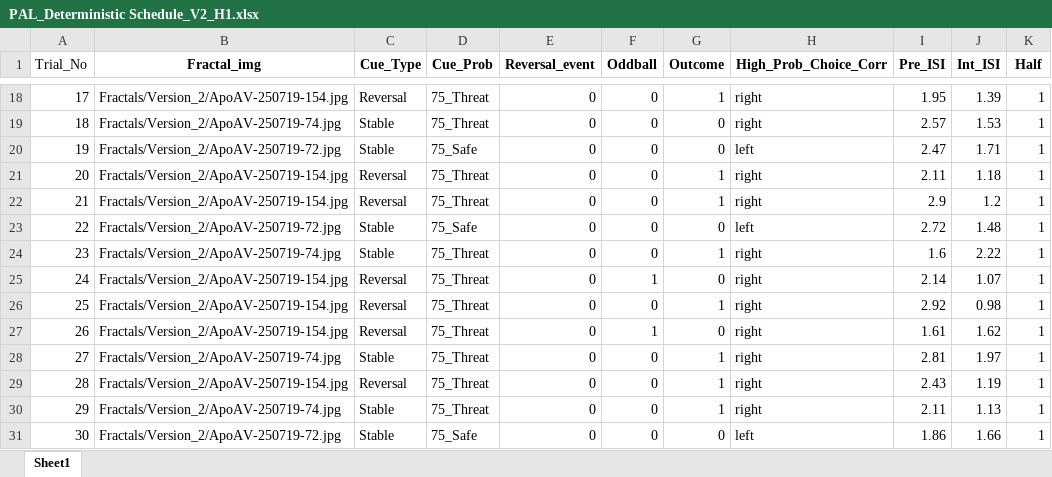
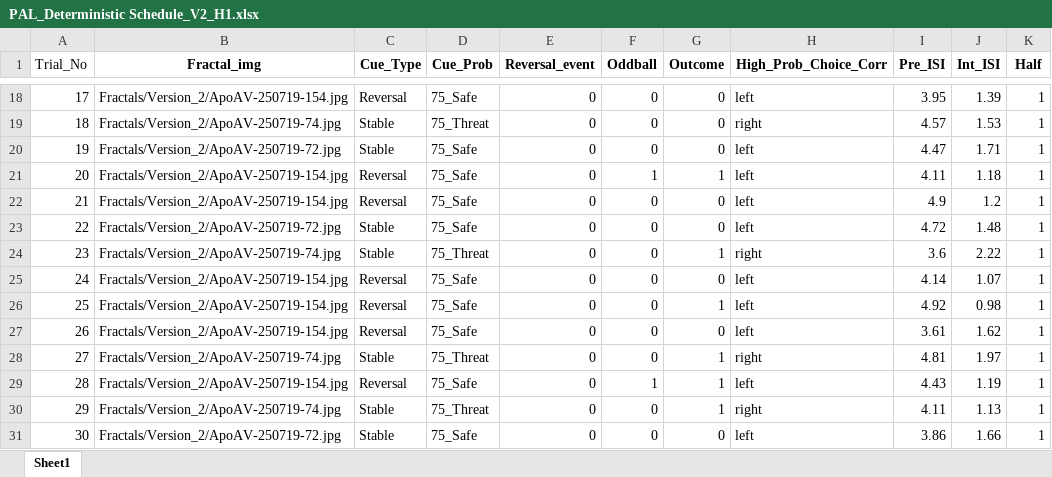
Before and after one commit to mjcolwell/pavlovian_aversive_learning_task, an Excel workbook: Conditions/Version_2/PAL_Deterministic Schedule_V2_H1.xlsx, sheet Sheet1, drawn as a sheet; only a part is shown, gaps mark what is left out; values as stored, in another font and other column widths than the file's, no borders; the diff covers the shown part only; the diff names each change by its address in the sheet, - before the commit and + after, or states it on an @@ line.

```diff
--- a/Conditions/Version_2/PAL_Deterministic Schedule_V2_H1.xlsx (sheet Sheet1)
+++ b/Conditions/Version_2/PAL_Deterministic Schedule_V2_H1.xlsx (sheet Sheet1)
-D18 (Cue_Prob): 75_Threat
+D18 (Cue_Prob): 75_Safe
-G18 (Outcome): 1
+G18 (Outcome): 0
-H18 (High_Prob_Choice_Corr): right
+H18 (High_Prob_Choice_Corr): left
-I18 (Pre_ISI): 1.95
+I18 (Pre_ISI): 3.95
-I19 (Pre_ISI): 2.57
+I19 (Pre_ISI): 4.57
-I20 (Pre_ISI): 2.47
+I20 (Pre_ISI): 4.47
-D21:D22 (Cue_Prob): 75_Threat
+D21:D22 (Cue_Prob): 75_Safe
-F21 (Oddball): 0
+F21 (Oddball): 1
-H21:H22 (High_Prob_Choice_Corr): right
+H21:H22 (High_Prob_Choice_Corr): left
-I21 (Pre_ISI): 2.11
+I21 (Pre_ISI): 4.11
-G22 (Outcome): 1
+G22 (Outcome): 0
-I22 (Pre_ISI): 2.9
+I22 (Pre_ISI): 4.9
-I23 (Pre_ISI): 2.72
+I23 (Pre_ISI): 4.72
-I24 (Pre_ISI): 1.6
+I24 (Pre_ISI): 3.6
-D25:D27 (Cue_Prob): 75_Threat
+D25:D27 (Cue_Prob): 75_Safe
-F25 (Oddball): 1
+F25 (Oddball): 0
-H25:H27 (High_Prob_Choice_Corr): right
+H25:H27 (High_Prob_Choice_Corr): left
-I25 (Pre_ISI): 2.14
+I25 (Pre_ISI): 4.14
-I26 (Pre_ISI): 2.92
+I26 (Pre_ISI): 4.92
-F27 (Oddball): 1
+F27 (Oddball): 0
-I27 (Pre_ISI): 1.61
+I27 (Pre_ISI): 3.61
-I28 (Pre_ISI): 2.81
+I28 (Pre_ISI): 4.81
-D29 (Cue_Prob): 75_Threat
+D29 (Cue_Prob): 75_Safe
-F29 (Oddball): 0
+F29 (Oddball): 1
-H29 (High_Prob_Choice_Corr): right
+H29 (High_Prob_Choice_Corr): left
-I29 (Pre_ISI): 2.43
+I29 (Pre_ISI): 4.43
-I30 (Pre_ISI): 2.11
+I30 (Pre_ISI): 4.11
-I31 (Pre_ISI): 1.86
+I31 (Pre_ISI): 3.86
```
Also changed, not shown: other rows of this sheet, Conditions/Version_2/PAL_Deterministic Schedule_V2_H2.xlsx.
